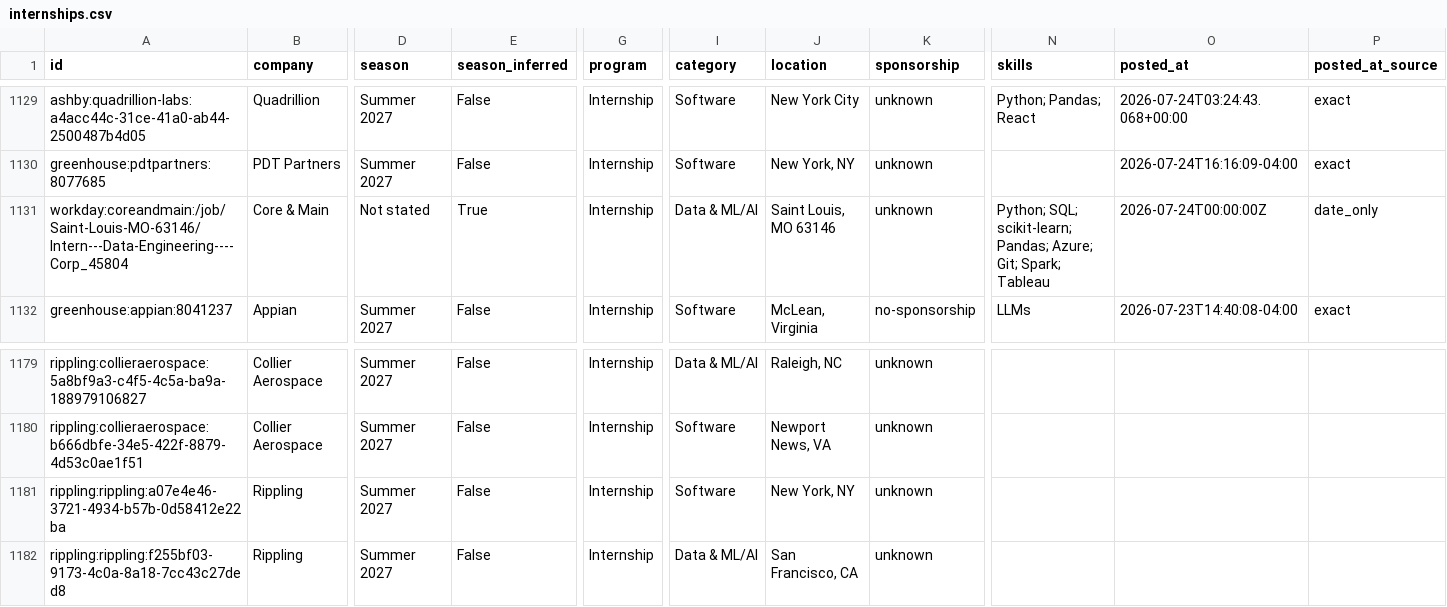
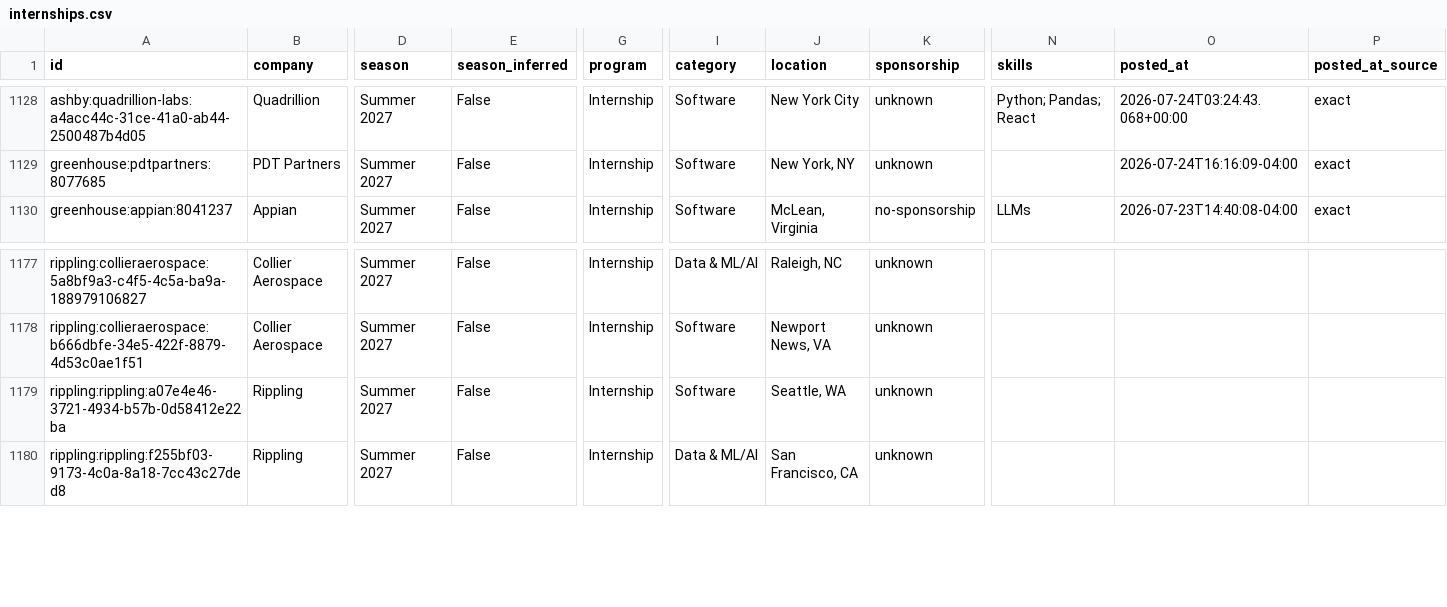
Before and after one commit to zshah101/Automated-List-Of-Summer-2027-and-Fall-2026-Tech-Internships, a CSV file: data/internships.csv, drawn as a sheet; only a part is shown, gaps mark what is left out; removed rows and columns are numbered as before the commit, all else as after; rows hold the shown columns only; the diff covers the shown part only; the diff names each change by its address in the sheet, - before the commit and + after, or states it on an @@ line.

```diff
--- a/data/internships.csv
+++ b/data/internships.csv
-row 1131: workday:coreandmain:/job/Saint-Louis-MO-63146/Intern---Data-Engineering----Corp_45804 | Core & Main | Not stated | True | Internship | Data & ML/AI | Saint Louis, MO 63146 | unknown | Python; SQL; scikit-learn; Pandas; Azure; Git; Spark; Tableau | 2026-07-24T00:00:00Z | date_only
-J1179 (location): New York, NY
+J1179 (location): Seattle, WA
```
Also changed, not shown: 4 added rows and 5 removed rows elsewhere in this file, docs/internships.csv, 15 other files.
